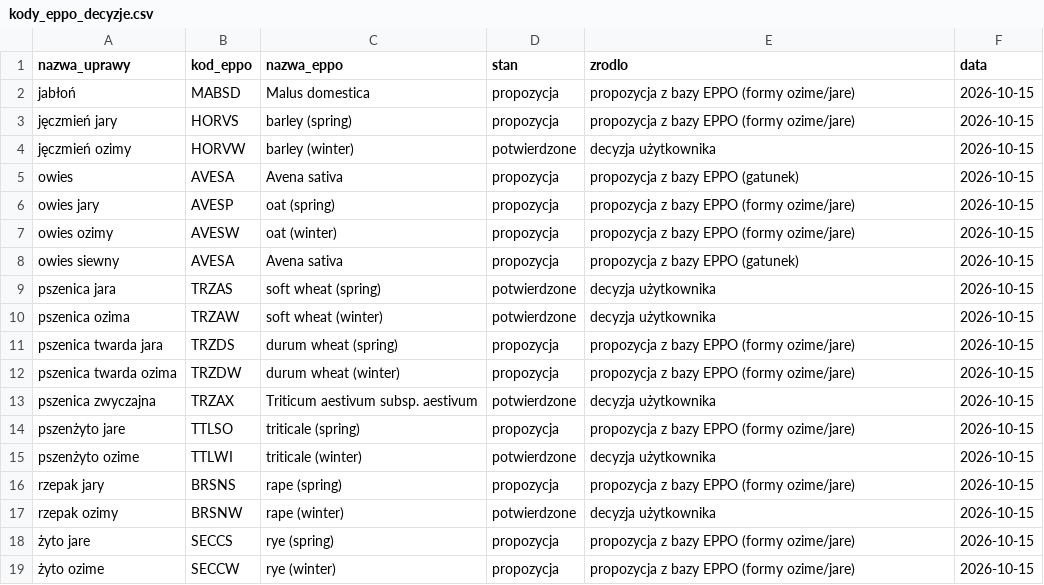
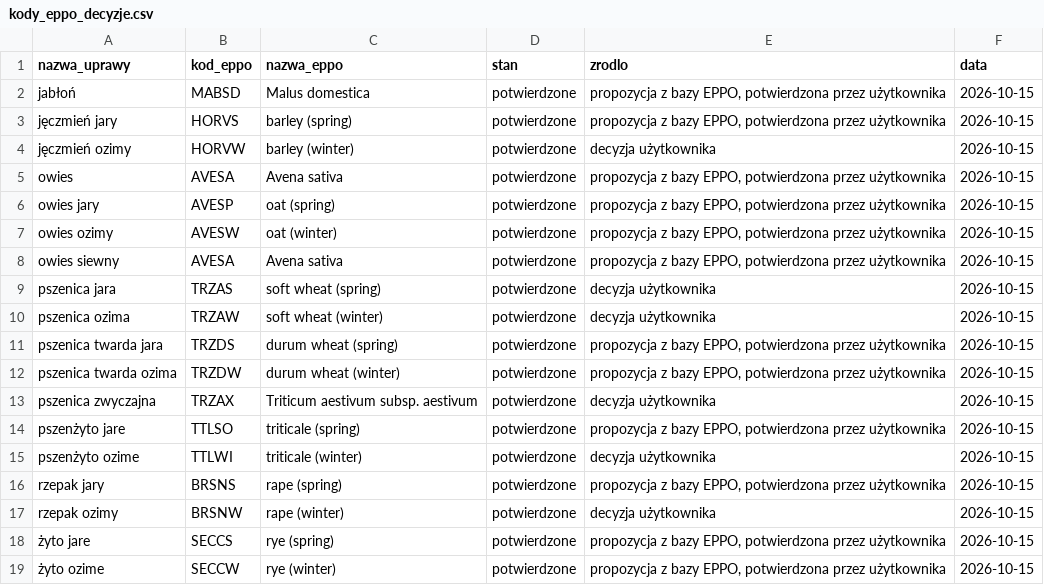
Before and after one commit to LukaszTM/Agro_Asystent, a CSV file: assets/dane/kody_eppo_decyzje.csv, drawn as a sheet.

```diff
--- a/assets/dane/kody_eppo_decyzje.csv
+++ b/assets/dane/kody_eppo_decyzje.csv
@@ -1,19 +1,19 @@
 nazwa_uprawy;kod_eppo;nazwa_eppo;stan;zrodlo;data
-jabłoń;MABSD;Malus domestica;propozycja;propozycja z bazy EPPO (formy ozime/jare);2026-10-15
-jęczmień jary;HORVS;barley (spring);propozycja;propozycja z bazy EPPO (formy ozime/jare);2026-10-15
+jabłoń;MABSD;Malus domestica;potwierdzone;propozycja z bazy EPPO, potwierdzona przez użytkownika;2026-10-15
+jęczmień jary;HORVS;barley (spring);potwierdzone;propozycja z bazy EPPO, potwierdzona przez użytkownika;2026-10-15
 jęczmień ozimy;HORVW;barley (winter);potwierdzone;decyzja użytkownika;2026-10-15
-owies;AVESA;Avena sativa;propozycja;propozycja z bazy EPPO (gatunek);2026-10-15
-owies jary;AVESP;oat (spring);propozycja;propozycja z bazy EPPO (formy ozime/jare);2026-10-15
-owies ozimy;AVESW;oat (winter);propozycja;propozycja z bazy EPPO (formy ozime/jare);2026-10-15
-owies siewny;AVESA;Avena sativa;propozycja;propozycja z bazy EPPO (gatunek);2026-10-15
+owies;AVESA;Avena sativa;potwierdzone;propozycja z bazy EPPO, potwierdzona przez użytkownika;2026-10-15
+owies jary;AVESP;oat (spring);potwierdzone;propozycja z bazy EPPO, potwierdzona przez użytkownika;2026-10-15
+owies ozimy;AVESW;oat (winter);potwierdzone;propozycja z bazy EPPO, potwierdzona przez użytkownika;2026-10-15
+owies siewny;AVESA;Avena sativa;potwierdzone;propozycja z bazy EPPO, potwierdzona przez użytkownika;2026-10-15
 pszenica jara;TRZAS;soft wheat (spring);potwierdzone;decyzja użytkownika;2026-10-15
 pszenica ozima;TRZAW;soft wheat (winter);potwierdzone;decyzja użytkownika;2026-10-15
-pszenica twarda jara;TRZDS;durum wheat (spring);propozycja;propozycja z bazy EPPO (formy ozime/jare);2026-10-15
-pszenica twarda ozima;TRZDW;durum wheat (winter);propozycja;propozycja z bazy EPPO (formy ozime/jare);2026-10-15
+pszenica twarda jara;TRZDS;durum wheat (spring);potwierdzone;propozycja z bazy EPPO, potwierdzona przez użytkownika;2026-10-15
+pszenica twarda ozima;TRZDW;durum wheat (winter);potwierdzone;propozycja z bazy EPPO, potwierdzona przez użytkownika;2026-10-15
 pszenica zwyczajna;TRZAX;Triticum aestivum subsp. aestivum;potwierdzone;decyzja użytkownika;2026-10-15
-pszenżyto jare;TTLSO;triticale (spring);propozycja;propozycja z bazy EPPO (formy ozime/jare);2026-10-15
+pszenżyto jare;TTLSO;triticale (spring);potwierdzone;propozycja z bazy EPPO, potwierdzona przez użytkownika;2026-10-15
 pszenżyto ozime;TTLWI;triticale (winter);potwierdzone;decyzja użytkownika;2026-10-15
-rzepak jary;BRSNS;rape (spring);propozycja;propozycja z bazy EPPO (formy ozime/jare);2026-10-15
+rzepak jary;BRSNS;rape (spring);potwierdzone;propozycja z bazy EPPO, potwierdzona przez użytkownika;2026-10-15
 rzepak ozimy;BRSNW;rape (winter);potwierdzone;decyzja użytkownika;2026-10-15
-żyto jare;SECCS;rye (spring);propozycja;propozycja z bazy EPPO (formy ozime/jare);2026-10-15
-żyto ozime;SECCW;rye (winter);propozycja;propozycja z bazy EPPO (formy ozime/jare);2026-10-15
+żyto jare;SECCS;rye (spring);potwierdzone;propozycja z bazy EPPO, potwierdzona przez użytkownika;2026-10-15
+żyto ozime;SECCW;rye (winter);potwierdzone;propozycja z bazy EPPO, potwierdzona przez użytkownika;2026-10-15
```
Also changed, not shown: 1 other file.
